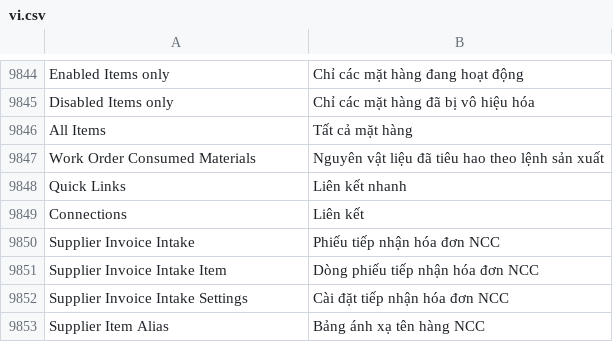
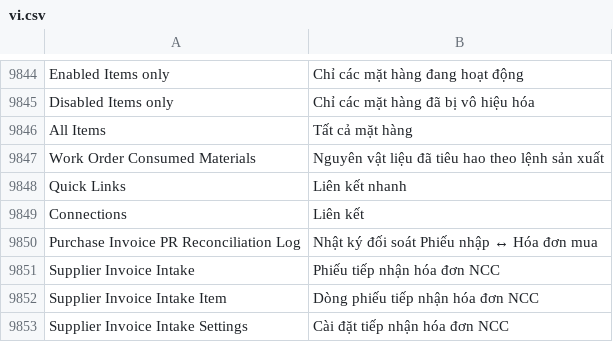
Before and after one commit to mvl26/erpnext, a CSV file: erpnext/translations/vi.csv, drawn as a sheet; only a part is shown, gaps mark what is left out; the shorter side is filled out with more unchanged rows.

```diff
--- a/erpnext/translations/vi.csv
+++ b/erpnext/translations/vi.csv
@@ -9849,2 +9849,3 @@ Quick Links,Liên kết nhanh
 Connections,Liên kết
+Purchase Invoice PR Reconciliation Log,Nhật ký đối soát Phiếu nhập ↔ Hóa đơn mua
 Supplier Invoice Intake,Phiếu tiếp nhận hóa đơn NCC
```
Also changed, not shown: 10 other files.
